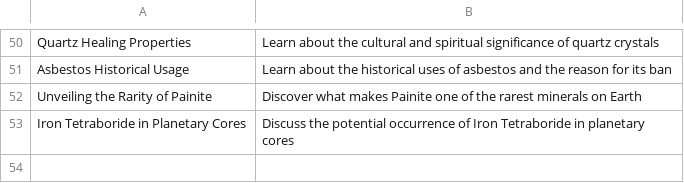
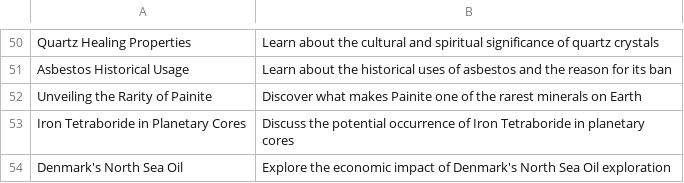
Before and after one commit to agigante80/galena_es, a CSV file: AI_content/list_of_ARCHIVED_topics.csv, drawn as a sheet; only a part is shown, gaps mark what is left out.

```diff
--- a/AI_content/list_of_ARCHIVED_topics.csv
+++ b/AI_content/list_of_ARCHIVED_topics.csv
@@ -53 +53,2 @@ Unveiling the Rarity of Painite, Discover what makes Painite one of the rarest m
 Iron Tetraboride in Planetary Cores, Discuss the potential occurrence of Iron Tetraboride in planetary cores
+Denmark's North Sea Oil, Explore the economic impact of Denmark's North Sea Oil exploration
```
Also changed, not shown: AI_content/list_of_NEW_topics.csv, 3 other files.
